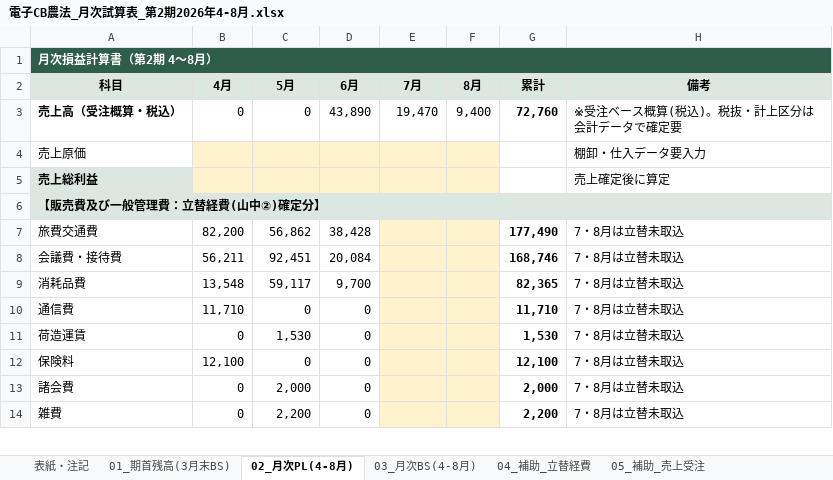
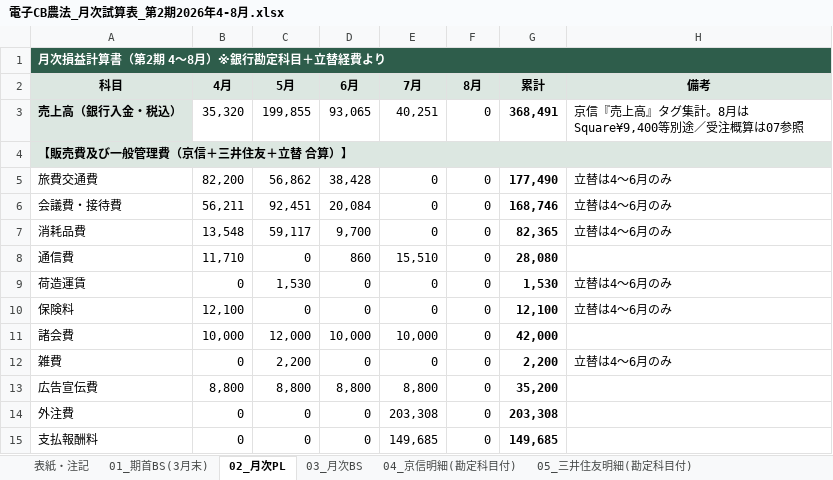
Before and after one commit to tosinariy0918/Private, an Excel workbook: company/secretary/経理/月次決算/電子CB農法_月次試算表_第2期2026年4-8月.xlsx, sheet 02_月次PL, drawn as a sheet; only a part is shown; values as stored, in another font and other column widths than the file's, no borders; removed rows and columns are numbered as before the commit, all else as after; the diff covers the shown part only; the diff names each change by its address in the sheet, - before the commit and + after, or states it on an @@ line.

```diff
--- a/company/secretary/経理/月次決算/電子CB農法_月次試算表_第2期2026年4-8月.xlsx (sheet 02_月次PL)
+++ b/company/secretary/経理/月次決算/電子CB農法_月次試算表_第2期2026年4-8月.xlsx (sheet 02_月次PL)
-sheet tab: 01_期首残高(3月末BS)
+sheet tab: 01_期首BS(3月末)
-sheet tab: 02_月次PL(4-8月)
+sheet tab: 02_月次PL
-sheet tab: 03_月次BS(4-8月)
+sheet tab: 03_月次BS
-sheet tab: 04_補助_立替経費
+sheet tab: 04_京信明細(勘定科目付)
-sheet tab: 05_補助_売上受注
+sheet tab: 05_三井住友明細(勘定科目付)
-A1 (科目): 月次損益計算書（第2期 4〜8月）
+A1 (科目): 月次損益計算書（第2期 4〜8月）※銀行勘定科目＋立替経費より
-row 3: 売上高（受注概算・税込） | 0 | 0 | 43,890 | 19,470 | 9,400 | 72,760 | ※受注ベース概算(税込)。税抜・計上区分は会計データで確定要
-row 4: 売上原価 |  |  |  |  |  |  | 棚卸・仕入データ要入力
-row 5: 売上総利益 |  |  |  |  |  |  | 売上確定後に算定
+row 3: 売上高（銀行入金・税込） | 35,320 | 199,855 | 93,065 | 40,251 | 0 | 368,491 | 京信『売上高』タグ集計。8月はSquare¥9,400等別途／受注概算は07参照
-A4 (科目): 【販売費及び一般管理費：立替経費(山中②)確定分】
+A4 (科目): 【販売費及び一般管理費（京信＋三井住友＋立替 合算）】
-E5:E7 (7月): (empty)
+E5:E7 (7月): 0
-E5:F12 fill: #FFF3CD
+E5:F12 fill: none
-F5:F12 (8月): (empty)
+F5:F12 (8月): 0
-H5:H7 (備考): 7・8月は立替未取込
+H5:H7 (備考): 立替は4〜6月のみ
-D8 (6月): 0
+D8 (6月): 860
-E8 (7月): (empty)
+E8 (7月): 15,510
-G8 (累計): 11,710
+G8 (累計): 28,080
-H8 (備考): 7・8月は立替未取込
+H8 (備考): (empty)
-E9:E10 (7月): (empty)
+E9:E10 (7月): 0
-H9:H10 (備考): 7・8月は立替未取込
+H9:H10 (備考): 立替は4〜6月のみ
-B11 (4月): 0
+B11 (4月): 10,000
-C11 (5月): 2,000
+C11 (5月): 12,000
-D11 (6月): 0
+D11 (6月): 10,000
-E11 (7月): (empty)
+E11 (7月): 10,000
-G11 (累計): 2,000
+G11 (累計): 42,000
-H11 (備考): 7・8月は立替未取込
+H11 (備考): (empty)
-E12 (7月): (empty)
+E12 (7月): 0
-H12 (備考): 7・8月は立替未取込
+H12 (備考): 立替は4〜6月のみ
+row 13: 広告宣伝費 | 8,800 | 8,800 | 8,800 | 8,800 | 0 | 35,200
+row 14: 外注費 | 0 | 0 | 0 | 203,308 | 0 | 203,308
+row 15: 支払報酬料 | 0 | 0 | 0 | 149,685 | 0 | 149,685
```
Also changed, not shown: 4 added rows, 10 removed rows, 14 edited cells and cell formats elsewhere in this sheet, sheet 04_京信明細(勘定科目付), sheet 08_要確認(未確定勘定), sheet 05_三井住友明細(勘定科目付), sheet 06_立替経費(4-6月), sheet 03_月次BS, sheet 07_売上受注(参考), 2 more sheets, other sheet tabs.
